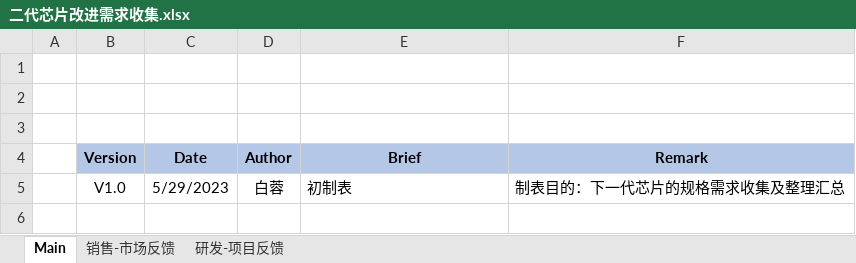
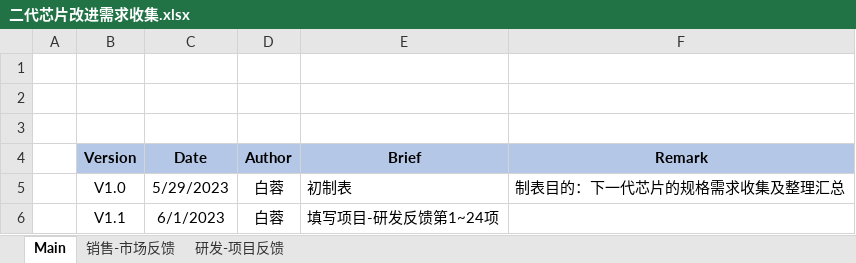
Before and after one commit to rosabai666/soundec, an Excel workbook: 2023/A0)RoutineWork/二代芯片改进需求收集.xlsx, sheet Main, drawn as a sheet; values as stored, in another font and other column widths than the file's, no borders; the diff names each change by its address in the sheet, - before the commit and + after, or states it on an @@ line.

```diff
--- a/2023/A0)RoutineWork/二代芯片改进需求收集.xlsx (sheet Main)
+++ b/2023/A0)RoutineWork/二代芯片改进需求收集.xlsx (sheet Main)
+row 6:  | V1.1 | 6/1/2023 | 白蓉 | 填写项目-研发反馈第1~24项
```
Also changed, not shown: sheet 研发-项目反馈, sheet 销售-市场反馈, 20 other files.
